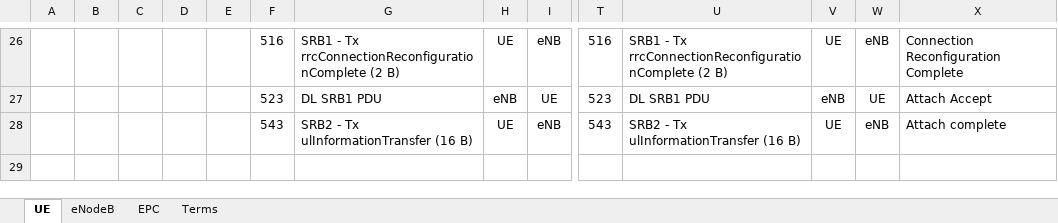
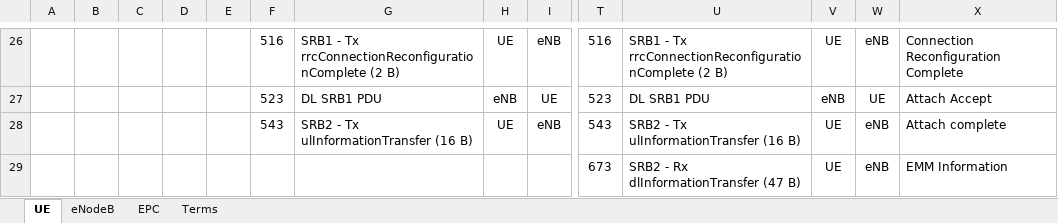
Before and after one commit to lmacedob/PIR-7, an Excel workbook: lignes.xlsx, sheet UE, drawn as a sheet; only a part is shown, gaps mark what is left out; values as stored, in another font and other column widths than the file's, no borders; rows hold the shown columns only; the diff names each change by its address in the sheet, - before the commit and + after, or states it on an @@ line.

```diff
--- a/lignes.xlsx (sheet UE)
+++ b/lignes.xlsx (sheet UE)
+row 29:  |  |  |  |  |  |  |  |  | 673 | SRB2 - Rx dlInformationTransfer (47 B) | UE | eNB | EMM Information
```
Also changed, not shown: sheet eNodeB, sheet EPC.
